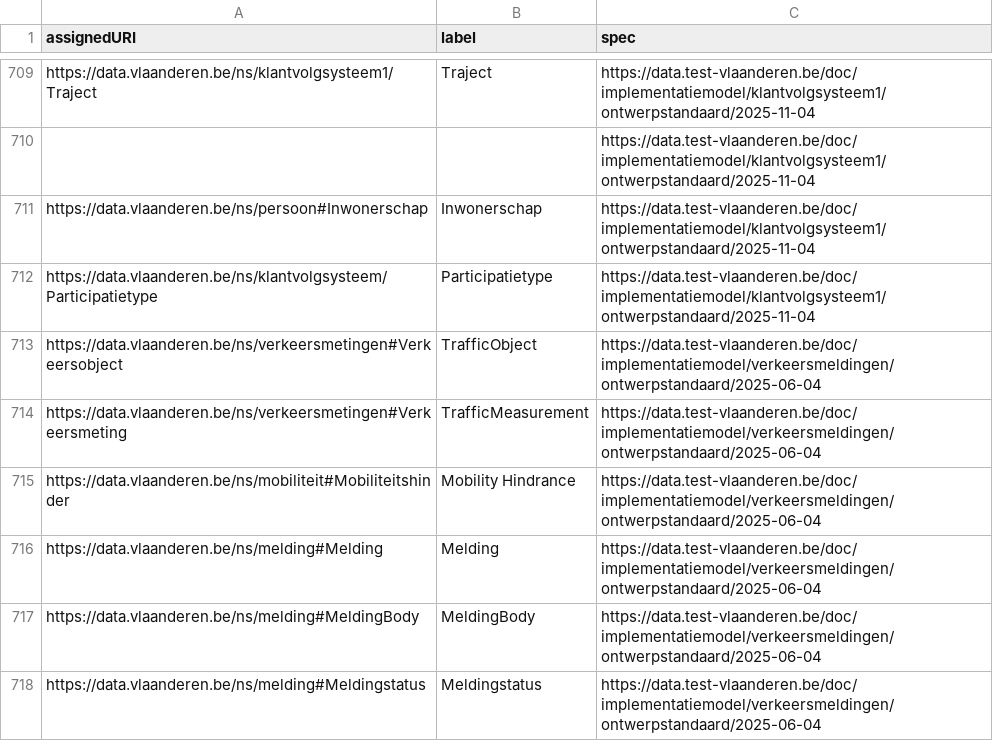
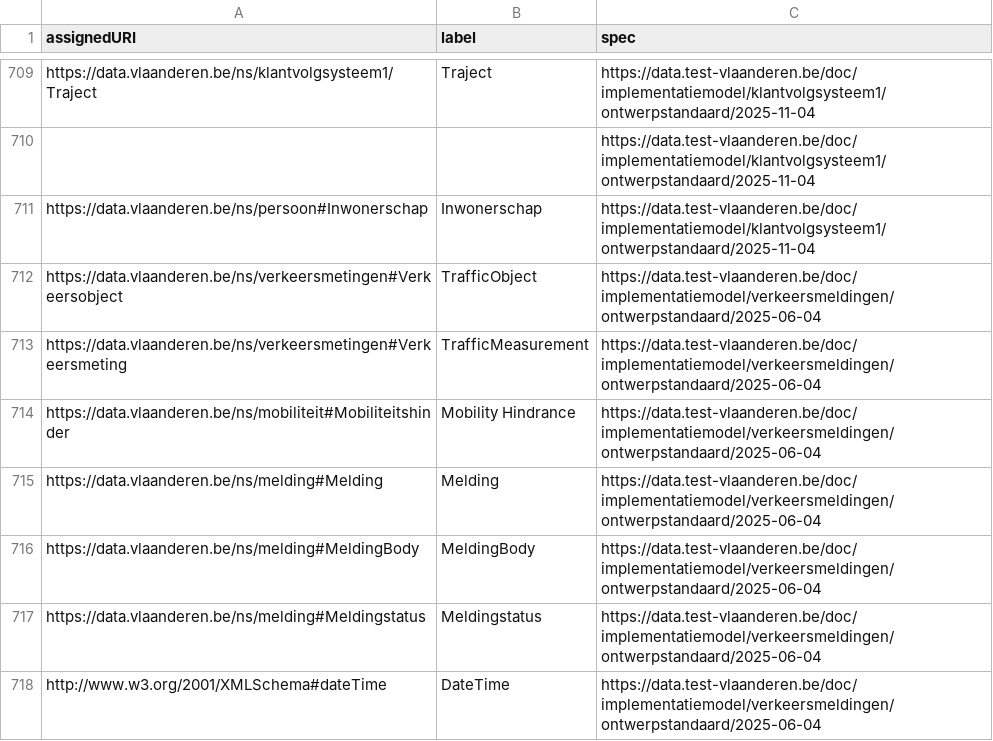
Before and after one commit to Informatievlaanderen/data.vlaanderen.be-statistics, a CSV file: root.classes.ap.csv, drawn as a sheet; only a part is shown, gaps mark what is left out; the shorter side is filled out with more unchanged rows.

```diff
--- a/root.classes.ap.csv
+++ b/root.classes.ap.csv
@@ -711,3 +711,2 @@
 "https://data.vlaanderen.be/ns/persoon#Inwonerschap","Inwonerschap","https://data.test-vlaanderen.be/doc/implementatiemodel/klantvolgsysteem1/ontwerpstandaard/2025-11-04"
-"https://data.vlaanderen.be/ns/klantvolgsysteem/Participatietype","Participatietype","https://data.test-vlaanderen.be/doc/implementatiemodel/klantvolgsysteem1/ontwerpstandaard/2025-11-04"
 "https://data.vlaanderen.be/ns/verkeersmetingen#Verkeersobject","TrafficObject","https://data.test-vlaanderen.be/doc/implementatiemodel/verkeersmeldingen/ontwerpstandaard/2025-06-04"
```
Also changed, not shown: root.classes.voc.csv, root.externalclasses.ap.csv, 22 other files.
